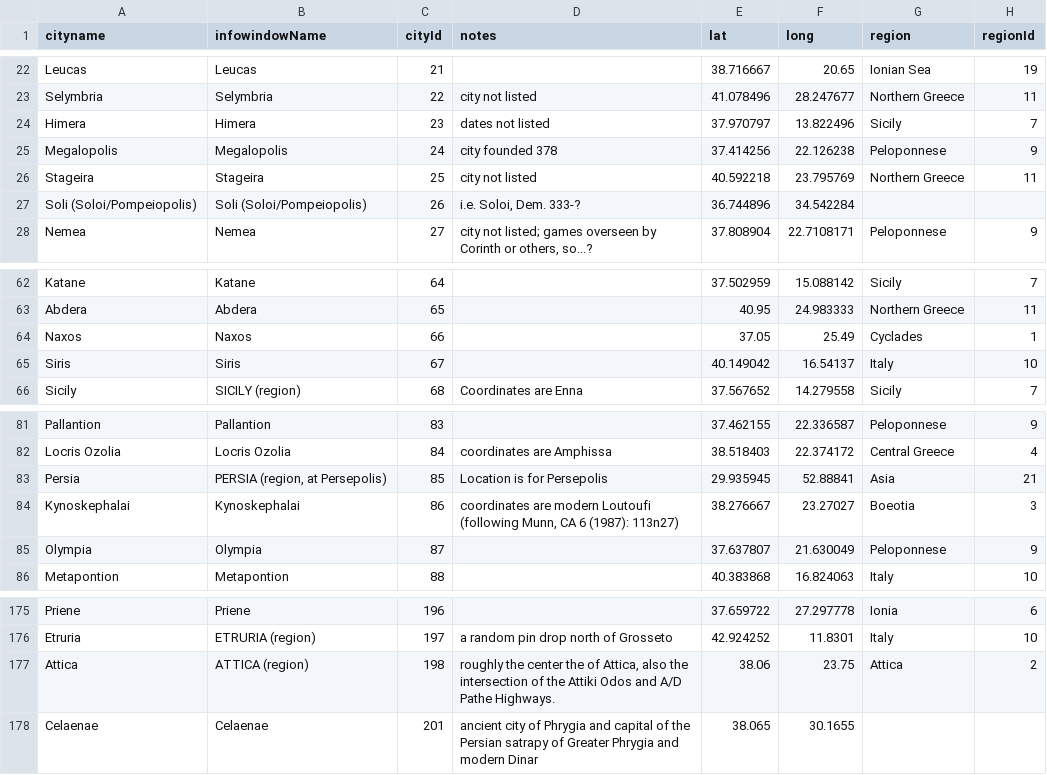
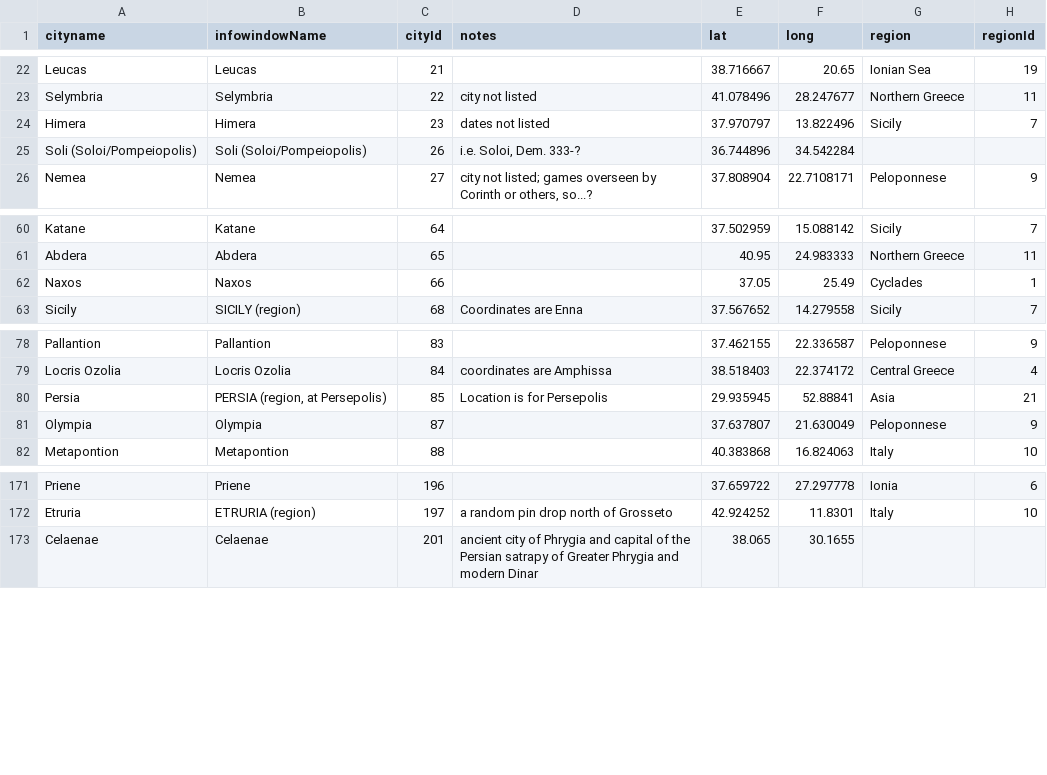
Before and after one commit to sul-cidr/lyricmappingproject.stanford.edu, a CSV file: dataFiles/cities.csv, drawn as a sheet; only a part is shown, gaps mark what is left out; the diff names each change by its address in the sheet, - before the commit and + after, or states it on an @@ line.

```diff
--- a/dataFiles/cities.csv
+++ b/dataFiles/cities.csv
-row 25: Megalopolis | Megalopolis | 24 | city founded 378 | 37.414256 | 22.126238 | Peloponnese | 9
-row 26: Stageira | Stageira | 25 | city not listed | 40.592218 | 23.795769 | Northern Greece | 11
-row 65: Siris | Siris | 67 |  | 40.149042 | 16.54137 | Italy | 10
-row 84: Kynoskephalai | Kynoskephalai | 86 | coordinates are modern Loutoufi (following Munn, CA 6 (1987): 113n27) | 38.276667 | 23.27027 | Boeotia | 3
-row 177: Attica | ATTICA (region) | 198 | roughly the center the of Attica, also the intersection of the Attiki Odos and A/D Pathe Highways. | 38.06 | 23.75 | Attica | 2
```
Also changed, not shown: dataFiles/city_politics.csv, 2 other files.
